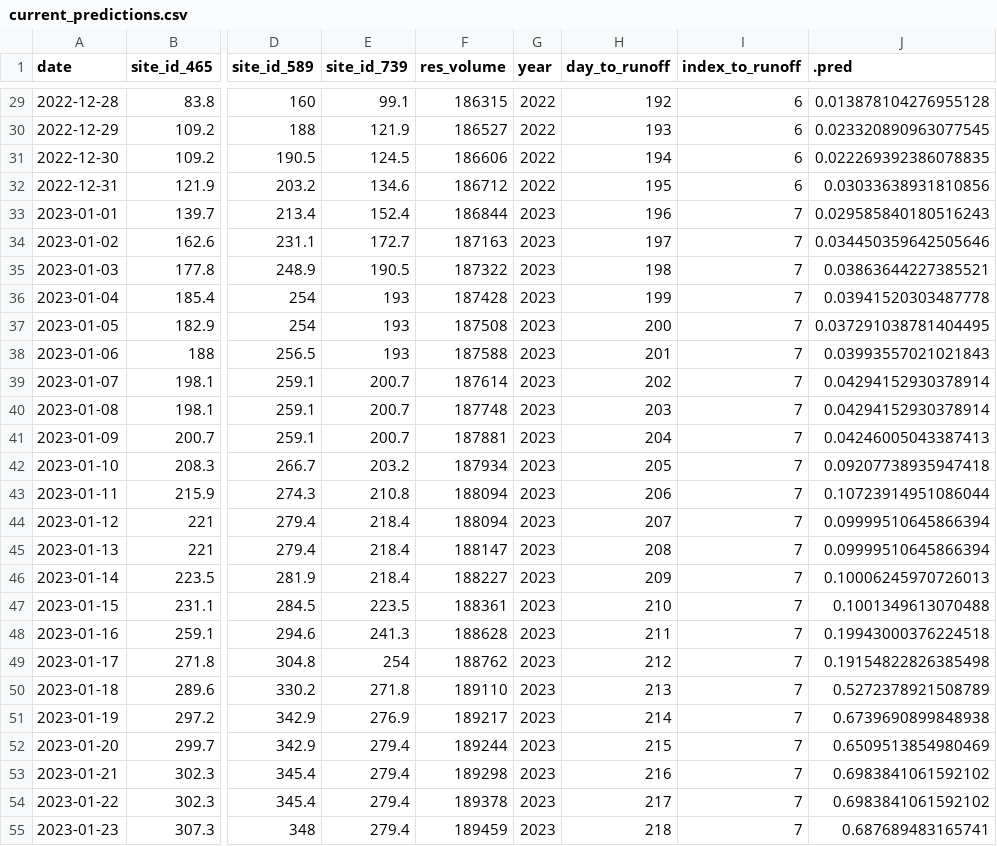
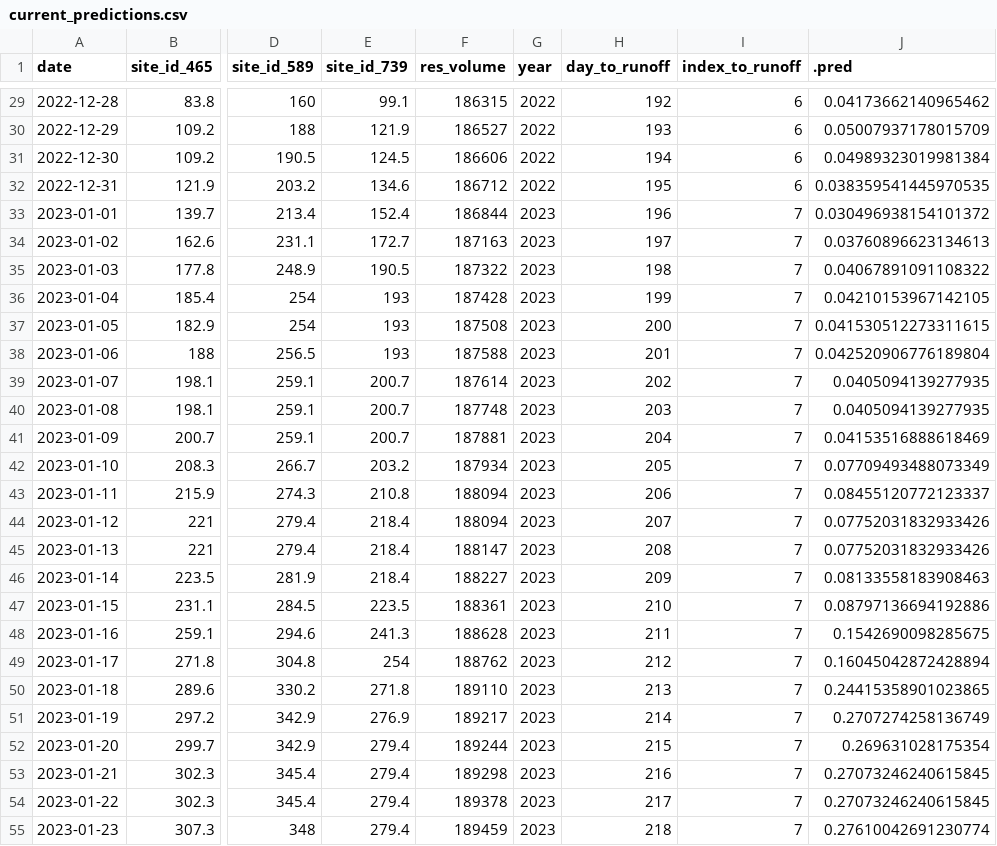
Before and after one commit to mschmidty/dolores_flow_predict, a CSV file: output/current_predictions.csv, drawn as a sheet; only a part is shown, gaps mark what is left out; the diff covers the shown part only; the diff names each change by its address in the sheet, - before the commit and + after, or states it on an @@ line.

```diff
--- a/output/current_predictions.csv
+++ b/output/current_predictions.csv
-J29 (.pred): 0.013878104276955128
+J29 (.pred): 0.04173662140965462
-J30 (.pred): 0.023320890963077545
+J30 (.pred): 0.05007937178015709
-J31 (.pred): 0.022269392386078835
+J31 (.pred): 0.04989323019981384
-J32 (.pred): 0.03033638931810856
+J32 (.pred): 0.038359541445970535
-J33 (.pred): 0.029585840180516243
+J33 (.pred): 0.030496938154101372
-J34 (.pred): 0.034450359642505646
+J34 (.pred): 0.03760896623134613
-J35 (.pred): 0.03863644227385521
+J35 (.pred): 0.04067891091108322
-J36 (.pred): 0.03941520303487778
+J36 (.pred): 0.04210153967142105
-J37 (.pred): 0.037291038781404495
+J37 (.pred): 0.041530512273311615
-J38 (.pred): 0.03993557021021843
+J38 (.pred): 0.042520906776189804
-J39:J40 (.pred): 0.04294152930378914
+J39:J40 (.pred): 0.0405094139277935
-J41 (.pred): 0.04246005043387413
+J41 (.pred): 0.04153516888618469
-J42 (.pred): 0.09207738935947418
+J42 (.pred): 0.07709493488073349
-J43 (.pred): 0.10723914951086044
+J43 (.pred): 0.08455120772123337
-J44:J45 (.pred): 0.09999510645866394
+J44:J45 (.pred): 0.07752031832933426
-J46 (.pred): 0.10006245970726013
+J46 (.pred): 0.08133558183908463
-J47 (.pred): 0.1001349613070488
+J47 (.pred): 0.08797136694192886
-J48 (.pred): 0.19943000376224518
+J48 (.pred): 0.1542690098285675
-J49 (.pred): 0.19154822826385498
+J49 (.pred): 0.16045042872428894
-J50 (.pred): 0.5272378921508789
+J50 (.pred): 0.24415358901023865
-J51 (.pred): 0.6739690899848938
+J51 (.pred): 0.2707274258136749
-J52 (.pred): 0.6509513854980469
+J52 (.pred): 0.269631028175354
-J53:J54 (.pred): 0.6983841061592102
+J53:J54 (.pred): 0.27073246240615845
-J55 (.pred): 0.687689483165741
+J55 (.pred): 0.27610042691230774
```
Also changed, not shown: 2 added rows and 77 edited cells elsewhere in this file, 1 other file.
